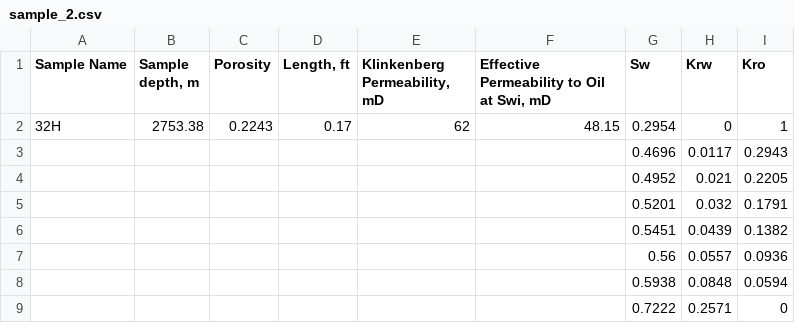
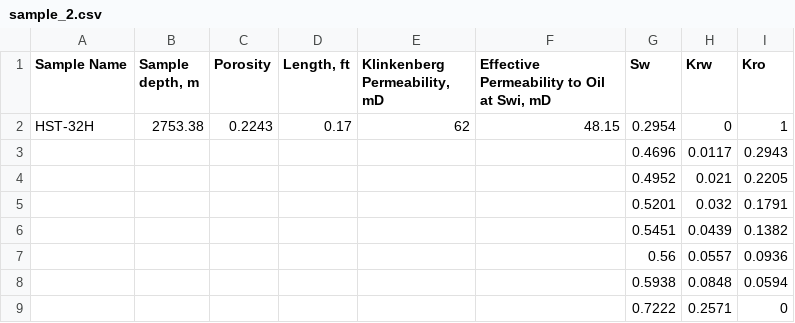
Before and after one commit to Dio-plutus/reservoir-simulation-2, a CSV file: SCAL/Data/sample_2.csv, drawn as a sheet.

```diff
--- a/SCAL/Data/sample_2.csv
+++ b/SCAL/Data/sample_2.csv
@@ -1,3 +1,3 @@
 Sample Name,"Sample depth, m ",Porosity,"Length, ft","Klinkenberg Permeability, mD","Effective Permeability to Oil at Swi, mD",Sw,Krw,Kro
-32H,2753.38,0.2243,0.17,62,48.15,0.2954,0,1
+HST-32H,2753.38,0.2243,0.17,62,48.15,0.2954,0,1
 ,,,,,,0.4696,0.0117,0.2943
```
Also changed, not shown: SCAL/Data/sample_6.csv, 17 other files.
